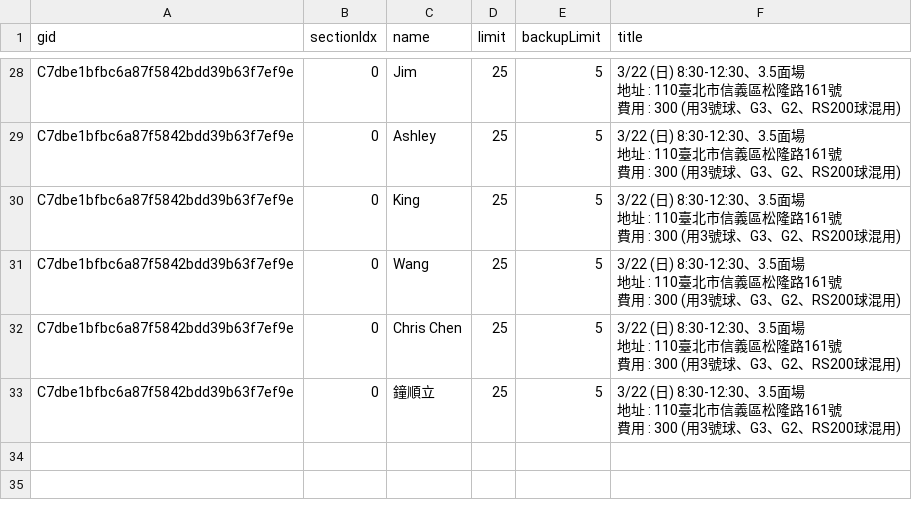
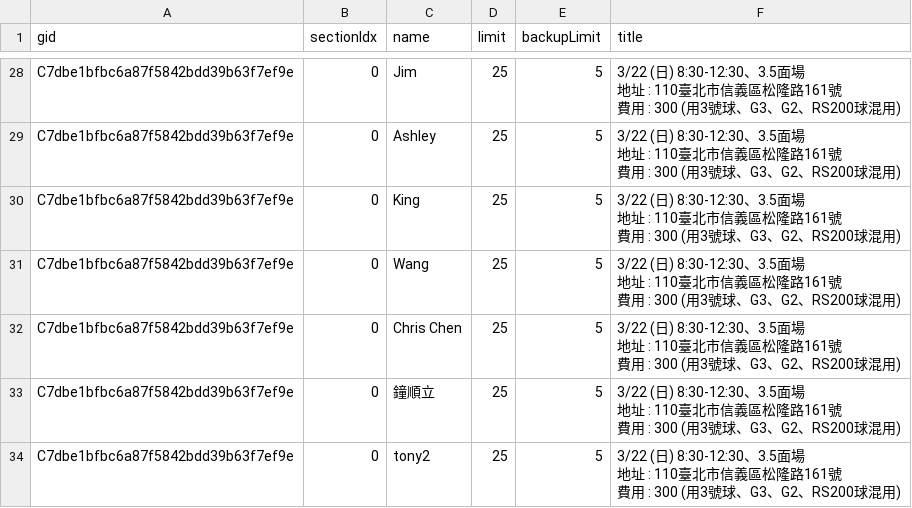
Before and after one commit to BSTony/TonysBadmintonGroup, a CSV file: data/registrations.csv, drawn as a sheet; only a part is shown, gaps mark what is left out.

Commit message:
Update current list snapshot: 3/22 (日) 8:30-12:30、3.5面場 地址 : 110臺北市信義區松隆路161號 費用 : 300 (用3號球、G3、G2、RS200球混用)

```diff
--- a/data/registrations.csv
+++ b/data/registrations.csv
@@ -88 +88,4 @@ C7dbe1bfbc6a87f5842bdd39b63f7ef9e,0,鐘順立,25,5,"3/22 (日) 8:30-12:30、3.5
 費用 : 300 (用3號球、G3、G2、RS200球混用)"
+C7dbe1bfbc6a87f5842bdd39b63f7ef9e,0,tony2,25,5,"3/22 (日) 8:30-12:30、3.5面場
+地址 : 110臺北市信義區松隆路161號
+費用 : 300 (用3號球、G3、G2、RS200球混用)"
```
